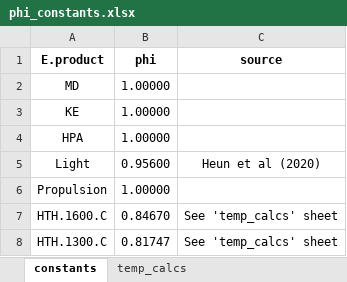
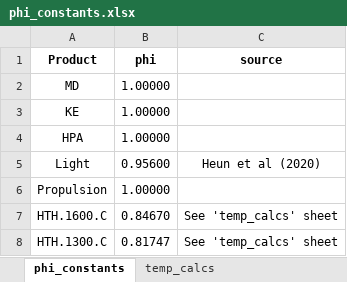
Before and after one commit to EnergyEconomyDecoupling/PFUWorkflow, an Excel workbook: inst/extdata/phi_constants.xlsx, sheet phi_constants, drawn as a sheet; only a part is shown; values as stored, in another font and other column widths than the file's, no borders; the diff names each change by its address in the sheet, - before the commit and + after, or states it on an @@ line.

```diff
--- a/inst/extdata/phi_constants.xlsx (sheet phi_constants)
+++ b/inst/extdata/phi_constants.xlsx (sheet phi_constants)
-sheet tab: constants
+sheet tab: phi_constants
-A1: E.product
+A1: Product
```
Also changed, not shown: 14 other files.
